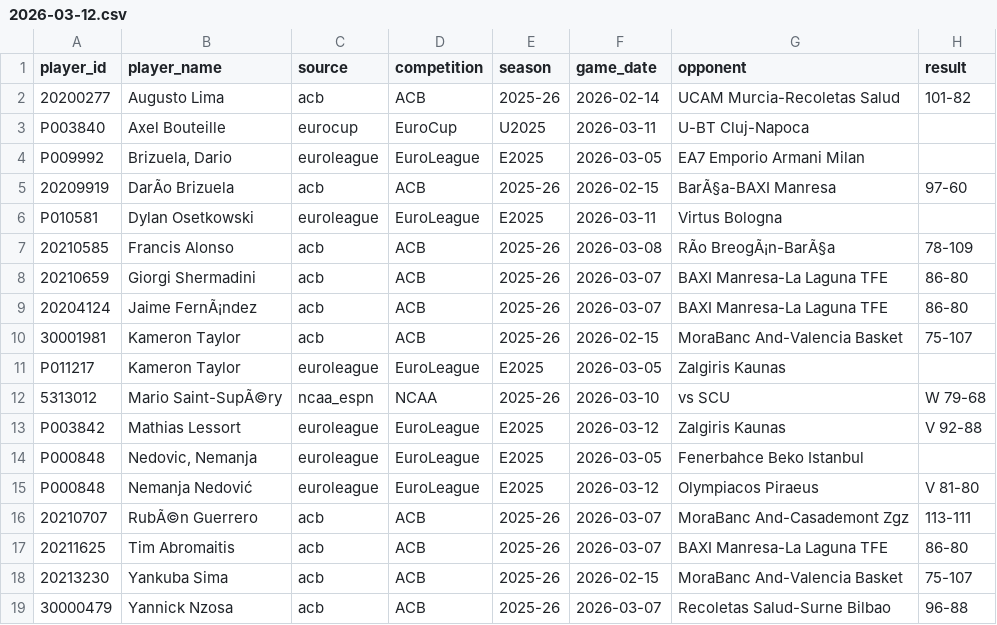
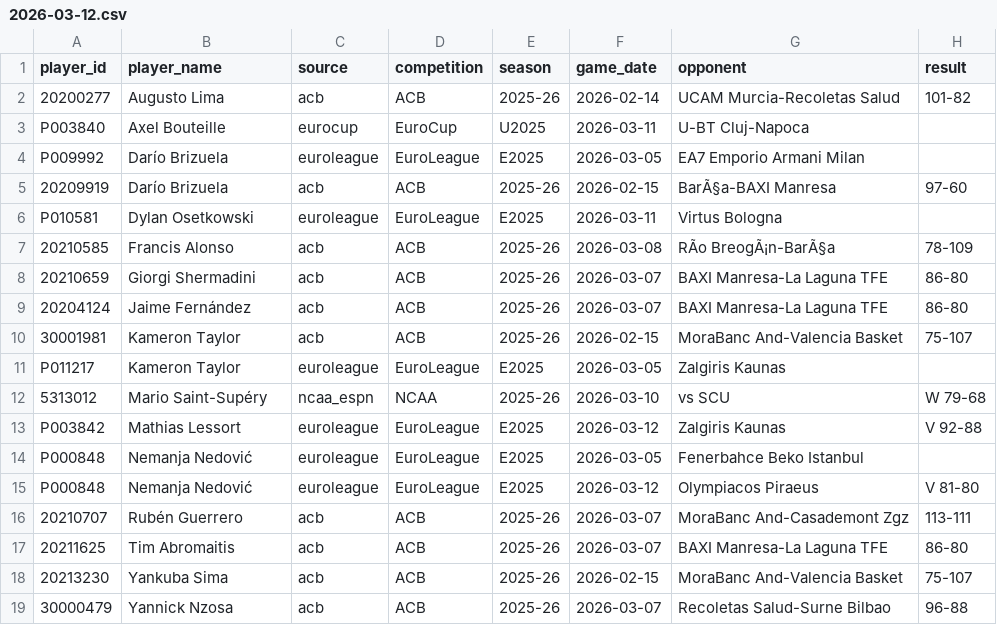
Before and after one commit to Eran42/unicaja-stats-hub, a CSV file: data/stats/2026-03-12.csv, drawn as a sheet; only a part is shown; the diff names each change by its address in the sheet, - before the commit and + after, or states it on an @@ line.

```diff
--- a/data/stats/2026-03-12.csv
+++ b/data/stats/2026-03-12.csv
-B4 (player_name): Brizuela, Dario
+B4 (player_name): Darío Brizuela
-B5 (player_name): DarÃo Brizuela
+B5 (player_name): Darío Brizuela
-B9 (player_name): Jaime FernÃ¡ndez
+B9 (player_name): Jaime Fernández
-B12 (player_name): Mario Saint-SupÃ©ry
+B12 (player_name): Mario Saint-Supéry
-B14 (player_name): Nedovic, Nemanja
+B14 (player_name): Nemanja Nedović
-B16 (player_name): RubÃ©n Guerrero
+B16 (player_name): Rubén Guerrero
```
Also changed, not shown: data/stats/2026-03-11.csv, data/stats/2026-03-13.csv, 4 other files.
